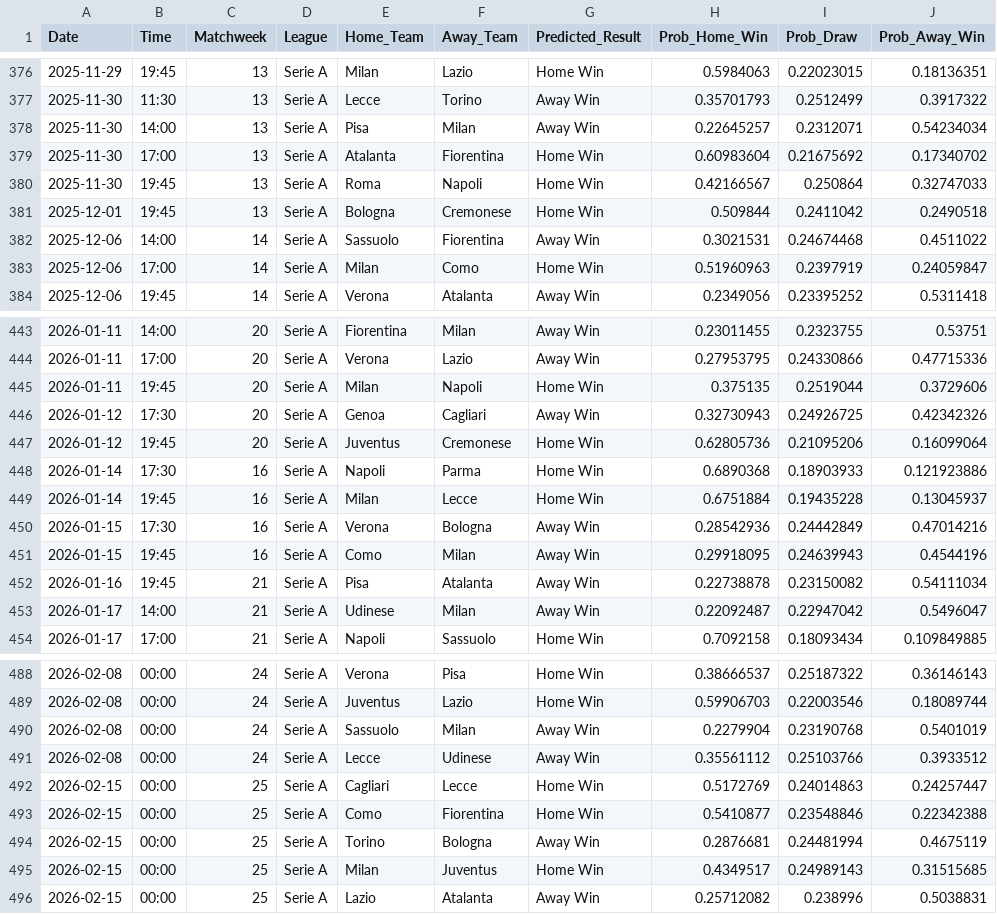
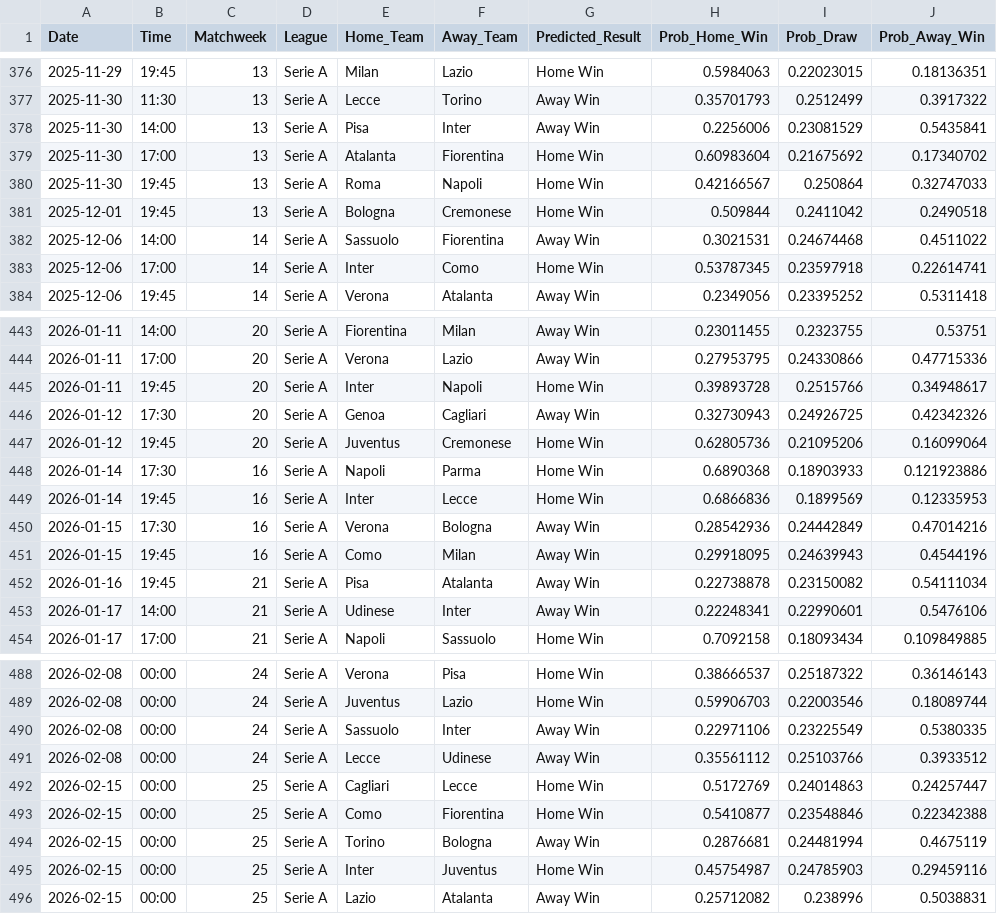
Before and after one commit to tl0375/PredictingFootballMatchesWorkflow, a CSV file: Results.csv, drawn as a sheet; only a part is shown, gaps mark what is left out; the diff covers the shown part only.

```diff
--- a/Results.csv
+++ b/Results.csv
@@ -377,3 +377,3 @@ Date,Time,Matchweek,League,Home_Team,Away_Team,Predicted_Result,Prob_Home_Win,Pr
 2025-11-30,11:30,13,Serie A,Lecce,Torino,Away Win,0.35701793,0.2512499,0.3917322
-2025-11-30,14:00,13,Serie A,Pisa,Milan,Away Win,0.22645257,0.2312071,0.54234034
+2025-11-30,14:00,13,Serie A,Pisa,Inter,Away Win,0.2256006,0.23081529,0.5435841
 2025-11-30,17:00,13,Serie A,Atalanta,Fiorentina,Home Win,0.60983604,0.21675692,0.17340702
@@ -382,3 +382,3 @@ Date,Time,Matchweek,League,Home_Team,Away_Team,Predicted_Result,Prob_Home_Win,Pr
 2025-12-06,14:00,14,Serie A,Sassuolo,Fiorentina,Away Win,0.3021531,0.24674468,0.4511022
-2025-12-06,17:00,14,Serie A,Milan,Como,Home Win,0.51960963,0.2397919,0.24059847
+2025-12-06,17:00,14,Serie A,Inter,Como,Home Win,0.53787345,0.23597918,0.22614741
 2025-12-06,19:45,14,Serie A,Verona,Atalanta,Away Win,0.2349056,0.23395252,0.5311418
@@ -444,3 +444,3 @@ Date,Time,Matchweek,League,Home_Team,Away_Team,Predicted_Result,Prob_Home_Win,Pr
 2026-01-11,17:00,20,Serie A,Verona,Lazio,Away Win,0.27953795,0.24330866,0.47715336
-2026-01-11,19:45,20,Serie A,Milan,Napoli,Home Win,0.375135,0.2519044,0.3729606
+2026-01-11,19:45,20,Serie A,Inter,Napoli,Home Win,0.39893728,0.2515766,0.34948617
 2026-01-12,17:30,20,Serie A,Genoa,Cagliari,Away Win,0.32730943,0.24926725,0.42342326
@@ -448,3 +448,3 @@ Date,Time,Matchweek,League,Home_Team,Away_Team,Predicted_Result,Prob_Home_Win,Pr
 2026-01-14,17:30,16,Serie A,Napoli,Parma,Home Win,0.6890368,0.18903933,0.121923886
-2026-01-14,19:45,16,Serie A,Milan,Lecce,Home Win,0.6751884,0.19435228,0.13045937
+2026-01-14,19:45,16,Serie A,Inter,Lecce,Home Win,0.6866836,0.1899569,0.12335953
 2026-01-15,17:30,16,Serie A,Verona,Bologna,Away Win,0.28542936,0.24442849,0.47014216
@@ -452,3 +452,3 @@ Date,Time,Matchweek,League,Home_Team,Away_Team,Predicted_Result,Prob_Home_Win,Pr
 2026-01-16,19:45,21,Serie A,Pisa,Atalanta,Away Win,0.22738878,0.23150082,0.54111034
-2026-01-17,14:00,21,Serie A,Udinese,Milan,Away Win,0.22092487,0.22947042,0.5496047
+2026-01-17,14:00,21,Serie A,Udinese,Inter,Away Win,0.22248341,0.22990601,0.5476106
 2026-01-17,17:00,21,Serie A,Napoli,Sassuolo,Home Win,0.7092158,0.18093434,0.109849885
@@ -489,3 +489,3 @@ Date,Time,Matchweek,League,Home_Team,Away_Team,Predicted_Result,Prob_Home_Win,Pr
 2026-02-08,00:00,24,Serie A,Juventus,Lazio,Home Win,0.59906703,0.22003546,0.18089744
-2026-02-08,00:00,24,Serie A,Sassuolo,Milan,Away Win,0.2279904,0.23190768,0.5401019
+2026-02-08,00:00,24,Serie A,Sassuolo,Inter,Away Win,0.22971106,0.23225549,0.5380335
 2026-02-08,00:00,24,Serie A,Lecce,Udinese,Away Win,0.35561112,0.25103766,0.3933512
@@ -494,3 +494,3 @@ Date,Time,Matchweek,League,Home_Team,Away_Team,Predicted_Result,Prob_Home_Win,Pr
 2026-02-15,00:00,25,Serie A,Torino,Bologna,Away Win,0.2876681,0.24481994,0.4675119
-2026-02-15,00:00,25,Serie A,Milan,Juventus,Home Win,0.4349517,0.24989143,0.31515685
+2026-02-15,00:00,25,Serie A,Inter,Juventus,Home Win,0.45754987,0.24785903,0.29459116
 2026-02-15,00:00,25,Serie A,Lazio,Atalanta,Away Win,0.25712082,0.238996,0.5038831
```
Also changed, not shown: 100 edited cells elsewhere in this file, 1 other file.
